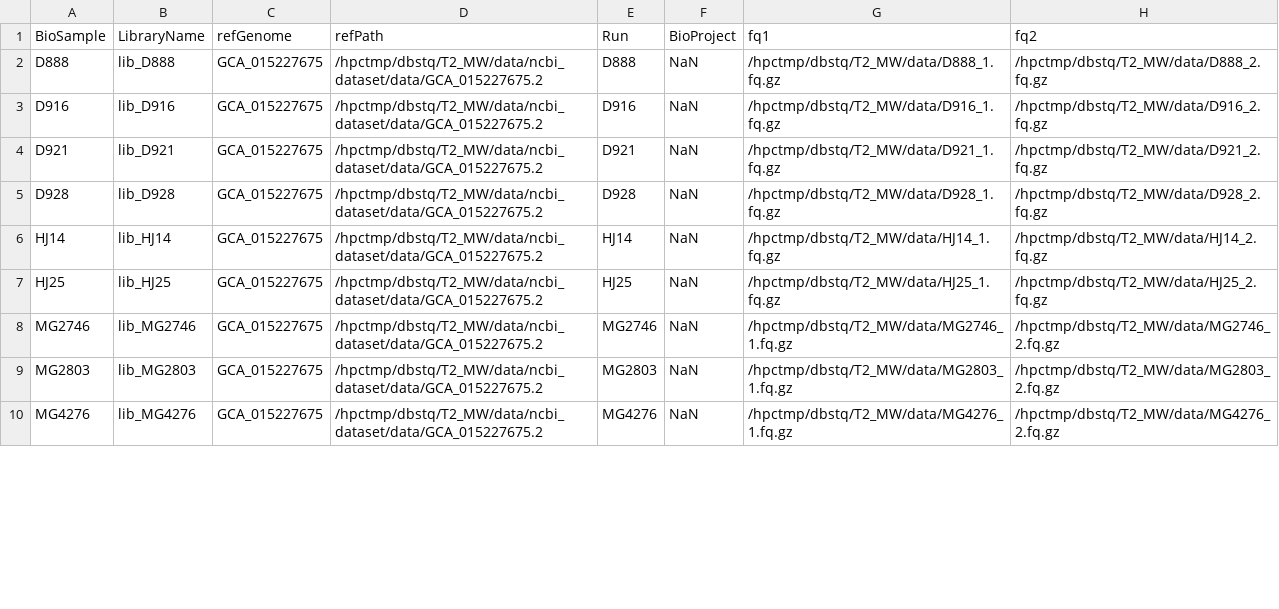
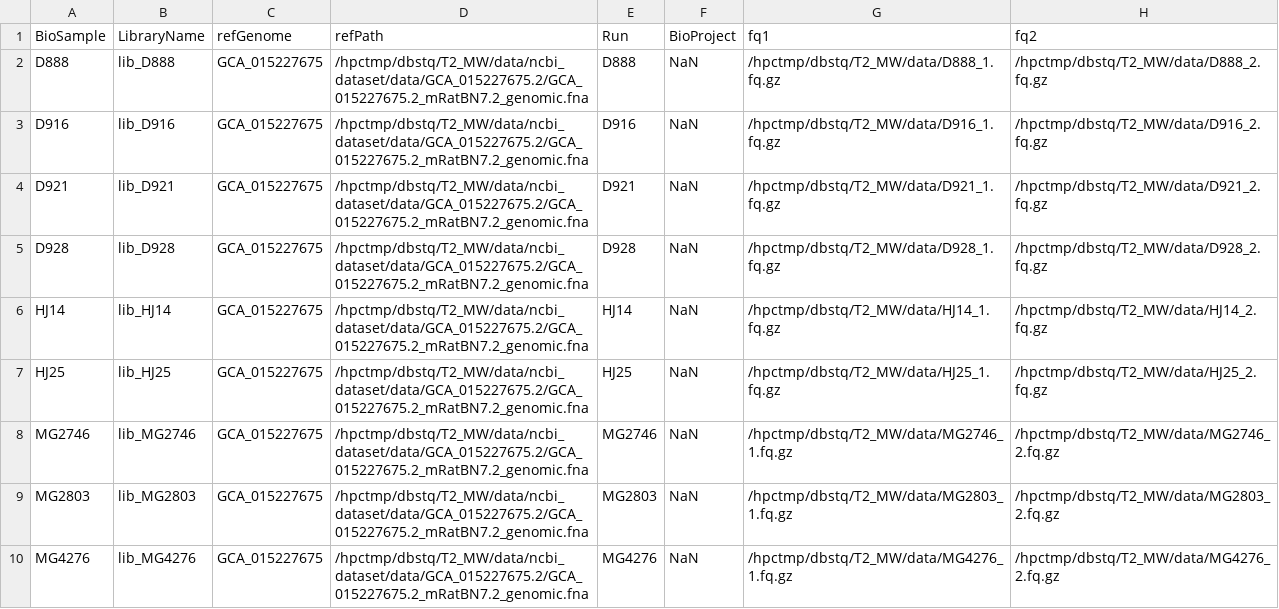
Before and after one commit to qt37t247/WGS-HPC-NUS, a CSV file: config/samples.csv, drawn as a sheet; only a part is shown; the diff covers the shown part only.

Commit message:
Update samples.csv

```diff
--- a/config/samples.csv
+++ b/config/samples.csv
@@ -1,10 +1,10 @@
 BioSample,LibraryName,refGenome,refPath,Run,BioProject,fq1,fq2
-D888,lib_D888,GCA_015227675,/hpctmp/dbstq/T2_MW/data/ncbi_dataset/data/GCA_015227675.2,D888,NaN,/hpctmp/dbstq/T2_MW/data/D888_1.fq.gz,/hpctmp/dbstq/T2_MW/data/D888_2.fq.gz
-D916,lib_D916,GCA_015227675,/hpctmp/dbstq/T2_MW/data/ncbi_dataset/data/GCA_015227675.2,D916,NaN,/hpctmp/dbstq/T2_MW/data/D916_1.fq.gz,/hpctmp/dbstq/T2_MW/data/D916_2.fq.gz
-D921,lib_D921,GCA_015227675,/hpctmp/dbstq/T2_MW/data/ncbi_dataset/data/GCA_015227675.2,D921,NaN,/hpctmp/dbstq/T2_MW/data/D921_1.fq.gz,/hpctmp/dbstq/T2_MW/data/D921_2.fq.gz
-D928,lib_D928,GCA_015227675,/hpctmp/dbstq/T2_MW/data/ncbi_dataset/data/GCA_015227675.2,D928,NaN,/hpctmp/dbstq/T2_MW/data/D928_1.fq.gz,/hpctmp/dbstq/T2_MW/data/D928_2.fq.gz
-HJ14,lib_HJ14,GCA_015227675,/hpctmp/dbstq/T2_MW/data/ncbi_dataset/data/GCA_015227675.2,HJ14,NaN,/hpctmp/dbstq/T2_MW/data/HJ14_1.fq.gz,/hpctmp/dbstq/T2_MW/data/HJ14_2.fq.gz
-HJ25,lib_HJ25,GCA_015227675,/hpctmp/dbstq/T2_MW/data/ncbi_dataset/data/GCA_015227675.2,HJ25,NaN,/hpctmp/dbstq/T2_MW/data/HJ25_1.fq.gz,/hpctmp/dbstq/T2_MW/data/HJ25_2.fq.gz
-MG2746,lib_MG2746,GCA_015227675,/hpctmp/dbstq/T2_MW/data/ncbi_dataset/data/GCA_015227675.2,MG2746,NaN,/hpctmp/dbstq/T2_MW/data/MG2746_1.fq.gz,/hpctmp/dbstq/T2_MW/data/MG2746_2.fq.gz
-MG2803,lib_MG2803,GCA_015227675,/hpctmp/dbstq/T2_MW/data/ncbi_dataset/data/GCA_015227675.2,MG2803,NaN,/hpctmp/dbstq/T2_MW/data/MG2803_1.fq.gz,/hpctmp/dbstq/T2_MW/data/MG2803_2.fq.gz
-MG4276,lib_MG4276,GCA_015227675,/hpctmp/dbstq/T2_MW/data/ncbi_dataset/data/GCA_015227675.2,MG4276,NaN,/hpctmp/dbstq/T2_MW/data/MG4276_1.fq.gz,/hpctmp/dbstq/T2_MW/data/MG4276_2.fq.gz
+D888,lib_D888,GCA_015227675,/hpctmp/dbstq/T2_MW/data/ncbi_dataset/data/GCA_015227675.2/GCA_015227675.2_mRatBN7.2_genomic.fna,D888,NaN,/hpctmp/dbstq/T2_MW/data/D888_1.fq.gz,/hpctmp/dbstq/T2_MW/data/D888_2.fq.gz
+D916,lib_D916,GCA_015227675,/hpctmp/dbstq/T2_MW/data/ncbi_dataset/data/GCA_015227675.2/GCA_015227675.2_mRatBN7.2_genomic.fna,D916,NaN,/hpctmp/dbstq/T2_MW/data/D916_1.fq.gz,/hpctmp/dbstq/T2_MW/data/D916_2.fq.gz
+D921,lib_D921,GCA_015227675,/hpctmp/dbstq/T2_MW/data/ncbi_dataset/data/GCA_015227675.2/GCA_015227675.2_mRatBN7.2_genomic.fna,D921,NaN,/hpctmp/dbstq/T2_MW/data/D921_1.fq.gz,/hpctmp/dbstq/T2_MW/data/D921_2.fq.gz
+D928,lib_D928,GCA_015227675,/hpctmp/dbstq/T2_MW/data/ncbi_dataset/data/GCA_015227675.2/GCA_015227675.2_mRatBN7.2_genomic.fna,D928,NaN,/hpctmp/dbstq/T2_MW/data/D928_1.fq.gz,/hpctmp/dbstq/T2_MW/data/D928_2.fq.gz
+HJ14,lib_HJ14,GCA_015227675,/hpctmp/dbstq/T2_MW/data/ncbi_dataset/data/GCA_015227675.2/GCA_015227675.2_mRatBN7.2_genomic.fna,HJ14,NaN,/hpctmp/dbstq/T2_MW/data/HJ14_1.fq.gz,/hpctmp/dbstq/T2_MW/data/HJ14_2.fq.gz
+HJ25,lib_HJ25,GCA_015227675,/hpctmp/dbstq/T2_MW/data/ncbi_dataset/data/GCA_015227675.2/GCA_015227675.2_mRatBN7.2_genomic.fna,HJ25,NaN,/hpctmp/dbstq/T2_MW/data/HJ25_1.fq.gz,/hpctmp/dbstq/T2_MW/data/HJ25_2.fq.gz
+MG2746,lib_MG2746,GCA_015227675,/hpctmp/dbstq/T2_MW/data/ncbi_dataset/data/GCA_015227675.2/GCA_015227675.2_mRatBN7.2_genomic.fna,MG2746,NaN,/hpctmp/dbstq/T2_MW/data/MG2746_1.fq.gz,/hpctmp/dbstq/T2_MW/data/MG2746_2.fq.gz
+MG2803,lib_MG2803,GCA_015227675,/hpctmp/dbstq/T2_MW/data/ncbi_dataset/data/GCA_015227675.2/GCA_015227675.2_mRatBN7.2_genomic.fna,MG2803,NaN,/hpctmp/dbstq/T2_MW/data/MG2803_1.fq.gz,/hpctmp/dbstq/T2_MW/data/MG2803_2.fq.gz
+MG4276,lib_MG4276,GCA_015227675,/hpctmp/dbstq/T2_MW/data/ncbi_dataset/data/GCA_015227675.2/GCA_015227675.2_mRatBN7.2_genomic.fna,MG4276,NaN,/hpctmp/dbstq/T2_MW/data/MG4276_1.fq.gz,/hpctmp/dbstq/T2_MW/data/MG4276_2.fq.gz
```
Also changed, not shown: 9 edited cells elsewhere in this file.
